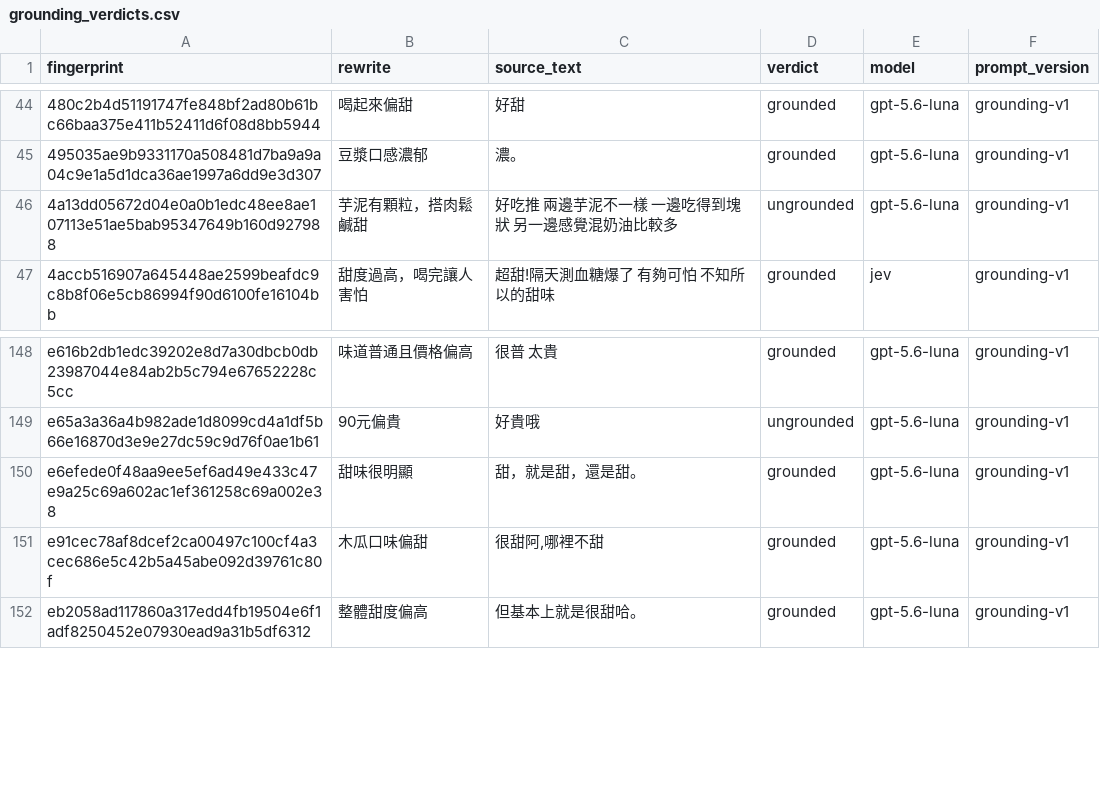
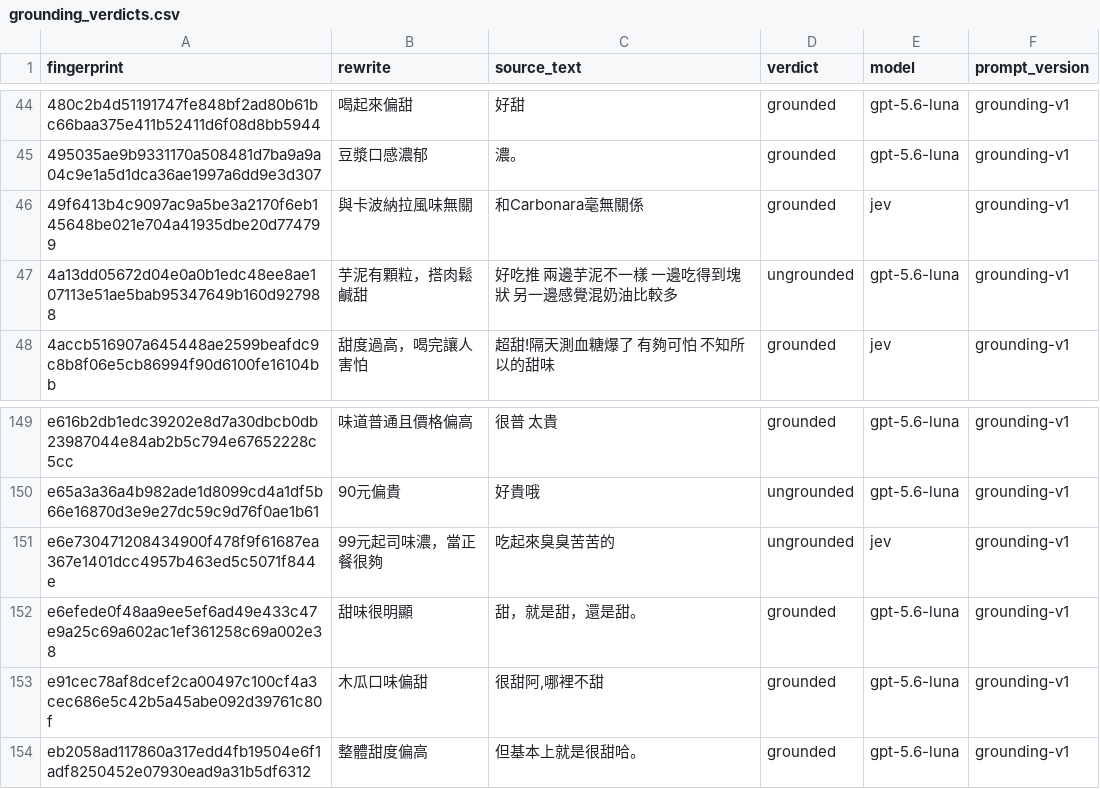
Before and after one commit to YuHsunWang/cvs-radar, a CSV file: data/labels/grounding_verdicts.csv, drawn as a sheet; only a part is shown, gaps mark what is left out; the diff names each change by its address in the sheet, - before the commit and + after, or states it on an @@ line.

```diff
--- a/data/labels/grounding_verdicts.csv
+++ b/data/labels/grounding_verdicts.csv
+row 46: 49f6413b4c9097ac9a5be3a2170f6eb145648be021e704a41935dbe20d774799 | 與卡波納拉風味無關 | 和Carbonara毫無關係 | grounded | jev | grounding-v1
+row 151: e6e730471208434900f478f9f61687ea367e1401dcc4957b463ed5c5071f844e | 99元起司味濃，當正餐很夠 | 吃起來臭臭苦苦的 | ungrounded | jev | grounding-v1
```
Also changed, not shown: data/labels/official_kcal.csv, data/labels/official_nutrition.csv, 5 other files.
